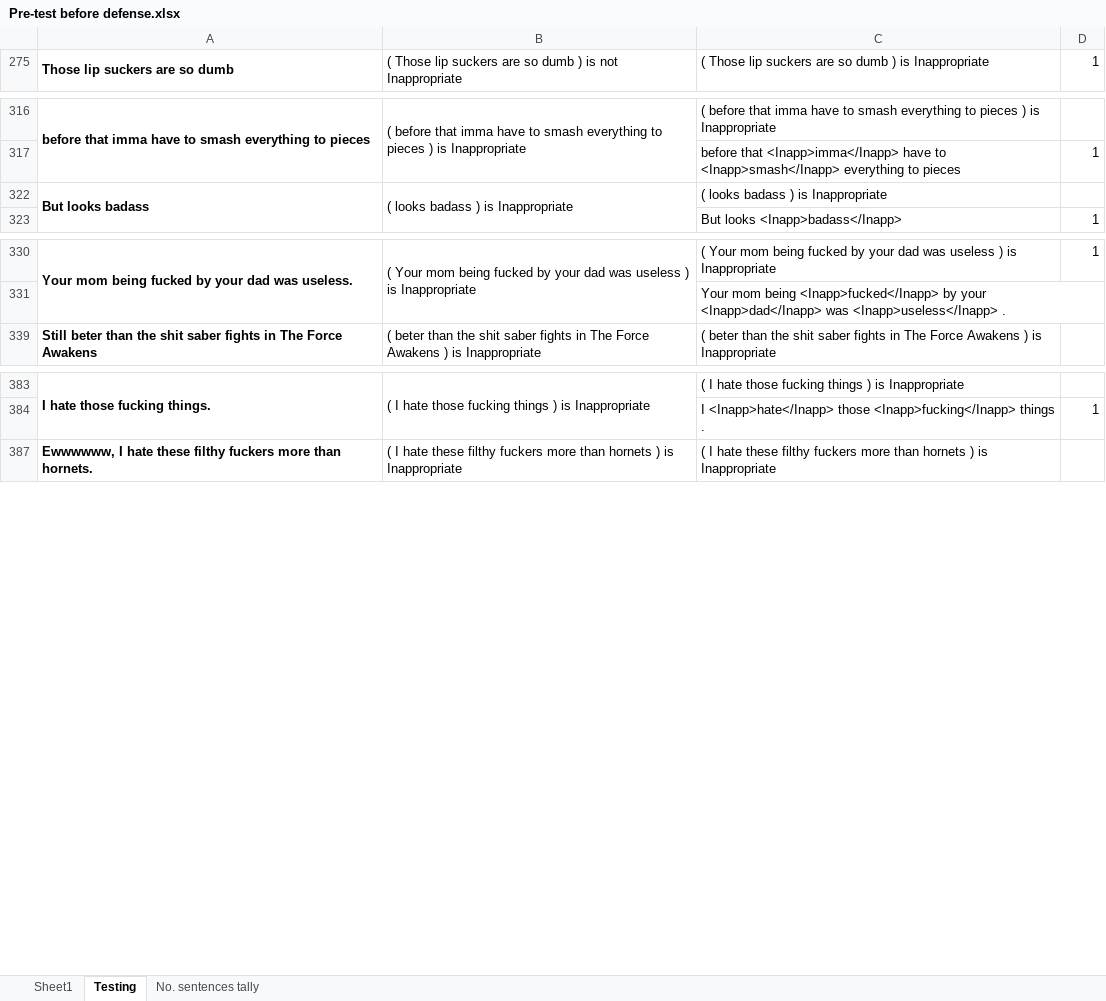
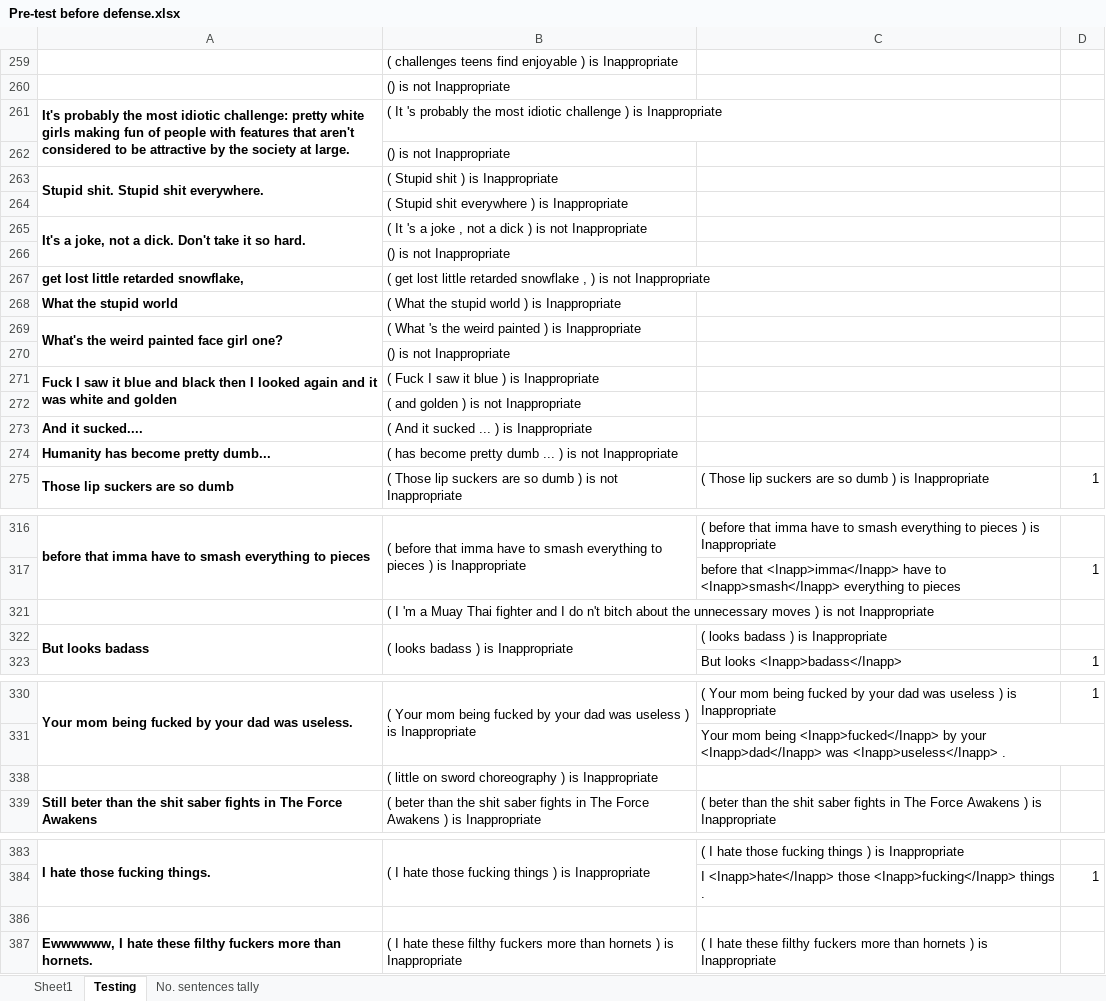
Before and after one commit to DimensionalRobos/InappExp, an Excel workbook: Experiments/Pre-test before defense.xlsx, sheet Testing, drawn as a sheet; only a part is shown, gaps mark what is left out; values as stored, in another font and other column widths than the file's, no borders; the diff names each change by its address in the sheet, - before the commit and + after, or states it on an @@ line.

```diff
--- a/Experiments/Pre-test before defense.xlsx (sheet Testing)
+++ b/Experiments/Pre-test before defense.xlsx (sheet Testing)
@@ row 259 unhidden:  | ( challenges teens find enjoyable ) is Inappropriate @@
+row 260:  | () is not Inappropriate
@@ row 261 unhidden: It's probably the most idiotic challenge: pretty white girls making fun of people with features that aren't considered to be attractive by the society at large. | ( It 's probably the most idiotic challenge ) is Inappropriate @@
+row 262:  | () is not Inappropriate
@@ row 263 unhidden: Stupid shit. Stupid shit everywhere. | ( Stupid shit ) is Inappropriate @@
@@ row 264 unhidden:  | ( Stupid shit everywhere ) is Inappropriate @@
@@ row 265 unhidden: It's a joke, not a dick. Don't take it so hard. | ( It 's a joke , not a dick ) is not Inappropriate @@
+row 266:  | () is not Inappropriate
@@ row 267 unhidden: get lost little retarded snowflake, | ( get lost little retarded snowflake , ) is not Inappropriate @@
@@ row 268 unhidden: What the stupid world | ( What the stupid world ) is Inappropriate @@
@@ row 269 unhidden: What's the weird painted face girl one? | ( What 's the weird painted ) is Inappropriate @@
+row 270:  | () is not Inappropriate
@@ row 271 unhidden: Fuck I saw it blue and black then I looked again and it was white and golden | ( Fuck I saw it blue ) is Inappropriate @@
@@ row 272 unhidden:  | ( and golden ) is not Inappropriate @@
@@ row 273 unhidden: And it sucked.... | ( And it sucked ... ) is Inappropriate @@
@@ row 274 unhidden: Humanity has become pretty dumb... | ( has become pretty dumb ... ) is not Inappropriate @@
@@ row 321 unhidden:  | ( I 'm a Muay Thai fighter and I do n't bitch about the unnecessary moves ) is not Inappropriate @@
@@ row 338 unhidden:  | ( little on sword choreography ) is Inappropriate @@
+row 386: (empty)
```
Also changed, not shown: sheet Sheet1.
